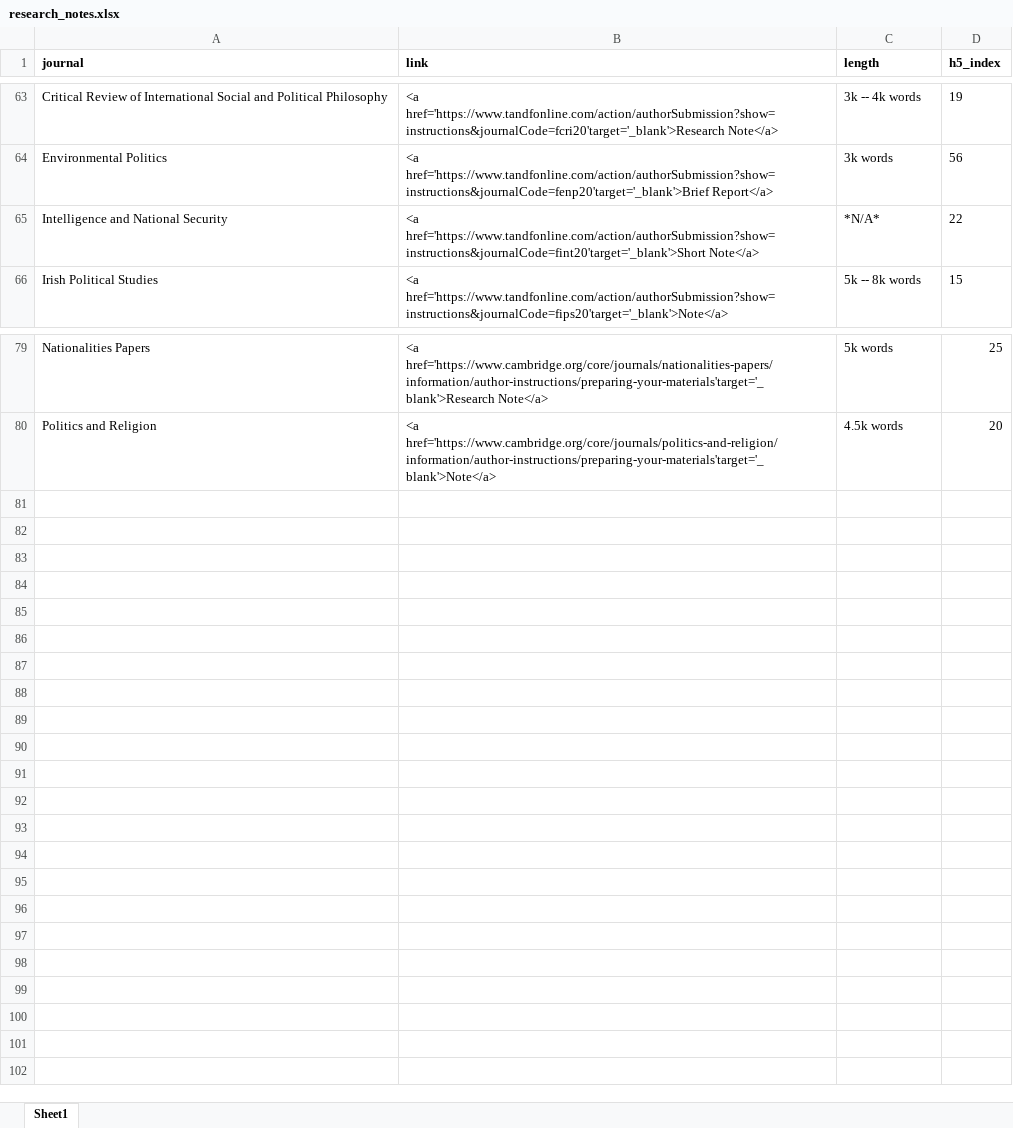
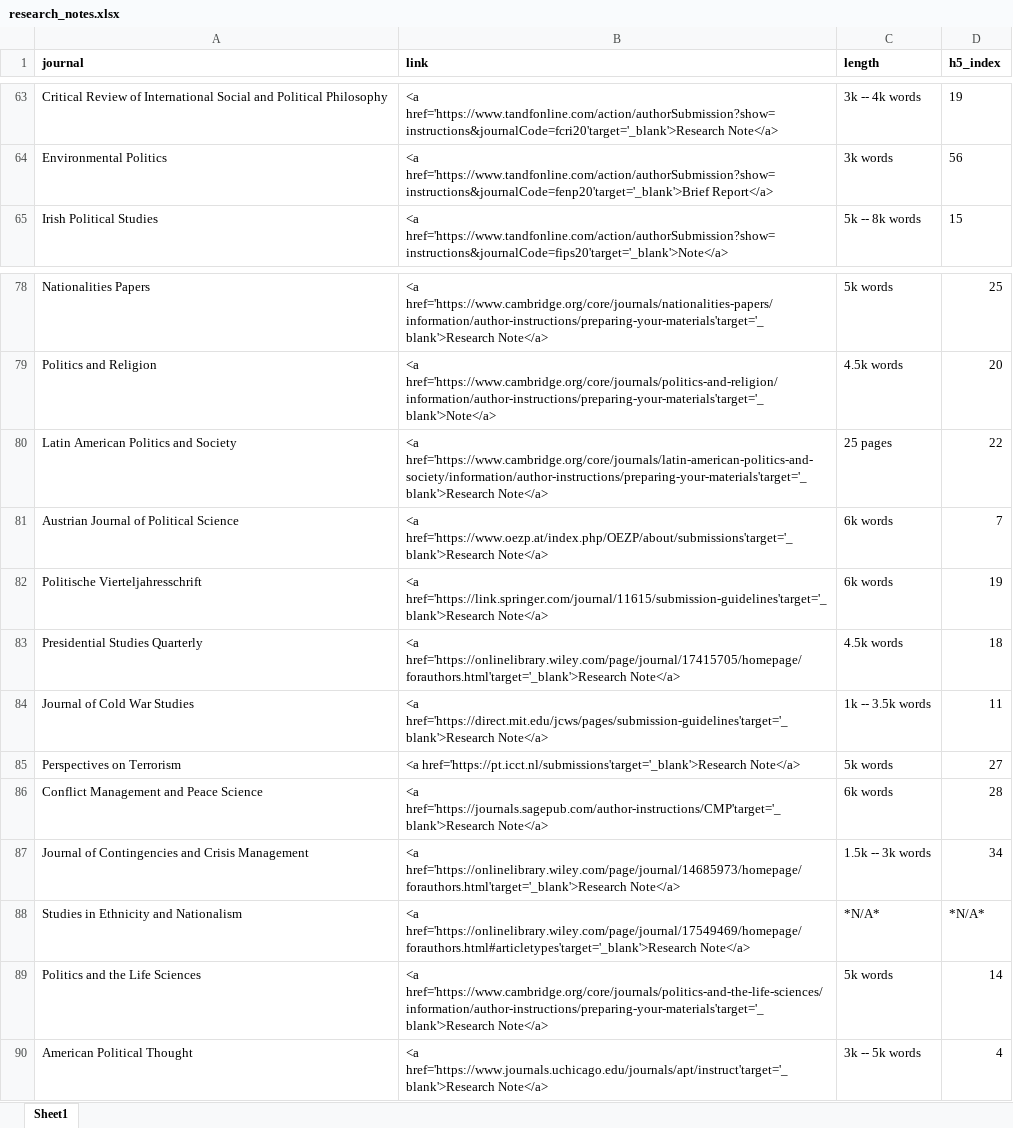
Before and after one commit to resulumit/resulumit.com, an Excel workbook: content/blog/data/research_notes.xlsx, sheet Sheet1, drawn as a sheet; only a part is shown, gaps mark what is left out; values as stored, in another font and other column widths than the file's, no borders; removed rows and columns are numbered as before the commit, all else as after; the diff names each change by its address in the sheet, - before the commit and + after, or states it on an @@ line.

```diff
--- a/content/blog/data/research_notes.xlsx (sheet Sheet1)
+++ b/content/blog/data/research_notes.xlsx (sheet Sheet1)
-row 65: Intelligence and National Security | <a href='https://www.tandfonline.com/action/authorSubmission?show=instructions&journalCode=fint20'target='_blank'>Short Note</a> | *N/A* | 22
+row 80: Latin American Politics and Society | <a href='https://www.cambridge.org/core/journals/latin-american-politics-and-society/information/author-instructions/preparing-your-materials'target='_blank'>Research Note</a> | 25 pages | 22
+row 81: Austrian Journal of Political Science | <a href='https://www.oezp.at/index.php/OEZP/about/submissions'target='_blank'>Research Note</a> | 6k words | 7
+row 82: Politische Vierteljahresschrift | <a href='https://link.springer.com/journal/11615/submission-guidelines'target='_blank'>Research Note</a> | 6k words | 19
+row 83: Presidential Studies Quarterly | <a href='https://onlinelibrary.wiley.com/page/journal/17415705/homepage/forauthors.html'target='_blank'>Research Note</a> | 4.5k words | 18
+row 84: Journal of Cold War Studies | <a href='https://direct.mit.edu/jcws/pages/submission-guidelines'target='_blank'>Research Note</a> | 1k -- 3.5k words | 11
+row 85: Perspectives on Terrorism | <a href='https://pt.icct.nl/submissions'target='_blank'>Research Note</a> | 5k words | 27
+row 86: Conflict Management and Peace Science | <a href='https://journals.sagepub.com/author-instructions/CMP'target='_blank'>Research Note</a> | 6k words | 28
+row 87: Journal of Contingencies and Crisis Management | <a href='https://onlinelibrary.wiley.com/page/journal/14685973/homepage/forauthors.html'target='_blank'>Research Note</a> | 1.5k -- 3k words | 34
+row 88: Studies in Ethnicity and Nationalism | <a href='https://onlinelibrary.wiley.com/page/journal/17549469/homepage/forauthors.html#articletypes'target='_blank'>Research Note</a> | *N/A* | *N/A*
+row 89: Politics and the Life Sciences | <a href='https://www.cambridge.org/core/journals/politics-and-the-life-sciences/information/author-instructions/preparing-your-materials'target='_blank'>Research Note</a> | 5k words | 14
+row 90: American Political Thought | <a href='https://www.journals.uchicago.edu/journals/apt/instruct'target='_blank'>Research Note</a> | 3k -- 5k words | 4
```
Also changed, not shown: 2 other files.
